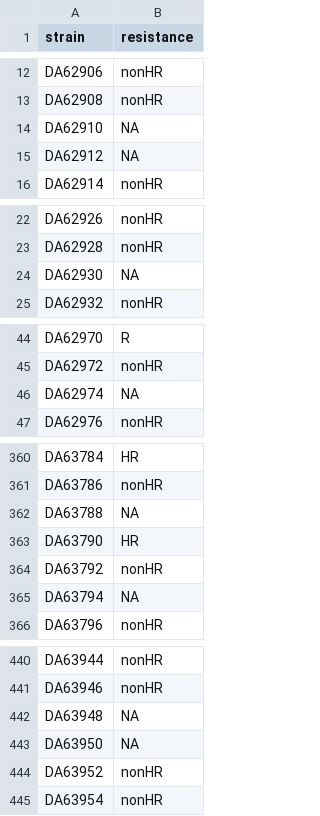
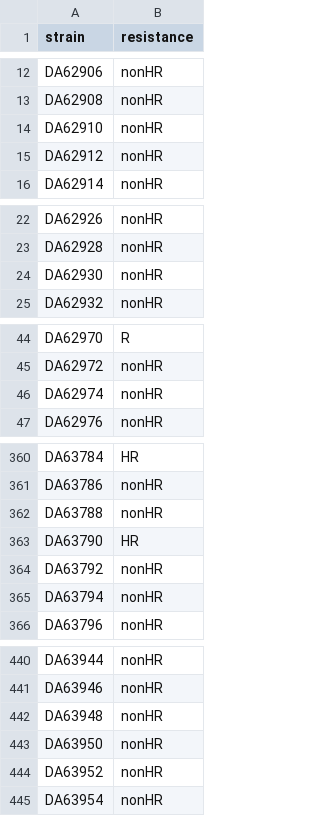
Before and after one commit to andrewgull/HeteroR, a CSV file: notebooks/modelling/data/heteroresistance_testing_gr123.csv, drawn as a sheet; only a part is shown, gaps mark what is left out; the diff covers the shown part only.

```diff
--- a/notebooks/modelling/data/heteroresistance_testing_gr123.csv
+++ b/notebooks/modelling/data/heteroresistance_testing_gr123.csv
@@ -13,4 +13,4 @@ DA62906,nonHR
 DA62908,nonHR
-DA62910,NA
-DA62912,NA
+DA62910,nonHR
+DA62912,nonHR
 DA62914,nonHR
@@ -23,3 +23,3 @@ DA62926,nonHR
 DA62928,nonHR
-DA62930,NA
+DA62930,nonHR
 DA62932,nonHR
@@ -45,3 +45,3 @@ DA62970,R
 DA62972,nonHR
-DA62974,NA
+DA62974,nonHR
 DA62976,nonHR
@@ -361,6 +361,6 @@ DA63784,HR
 DA63786,nonHR
-DA63788,NA
+DA63788,nonHR
 DA63790,HR
 DA63792,nonHR
-DA63794,NA
+DA63794,nonHR
 DA63796,nonHR
@@ -441,4 +441,4 @@ DA63944,nonHR
 DA63946,nonHR
-DA63948,NA
-DA63950,NA
+DA63948,nonHR
+DA63950,nonHR
 DA63952,nonHR
```
Also changed, not shown: 9 edited cells elsewhere in this file, notebooks/modelling/data/heteroresistance_testing_gr12.csv, notebooks/modelling/data/heteroresistance_testing_gr13.csv, 1 other file.
